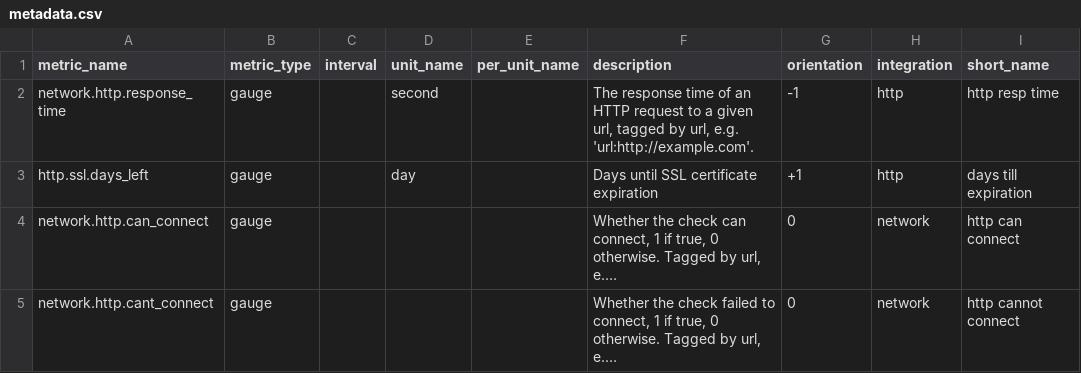
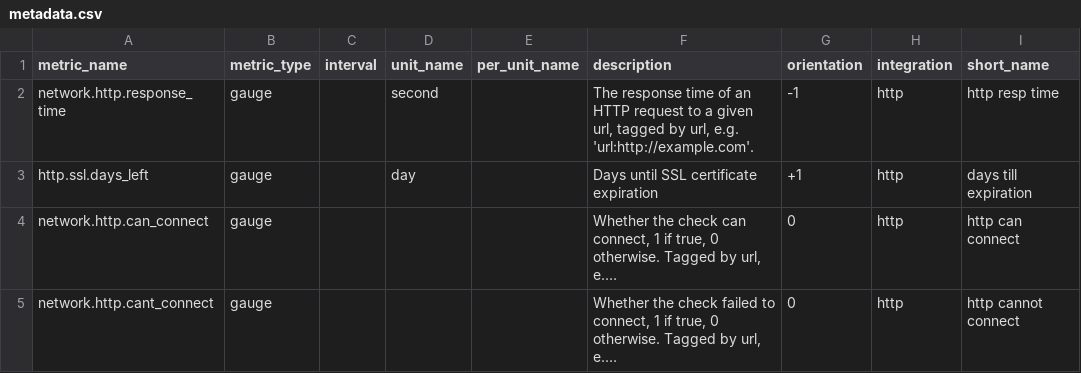
Before and after one commit to serverdensity/sd-agent-core-plugins, a CSV file: http_check/metadata.csv, drawn as a sheet; long unchanged cells end in …; the diff names each change by its address in the sheet, - before the commit and + after, or states it on an @@ line.

```diff
--- a/http_check/metadata.csv
+++ b/http_check/metadata.csv
-H4:H5 (integration): network
+H4:H5 (integration): http
```
Also changed, not shown: kubernetes_state/metadata.csv, process/metadata.csv.
